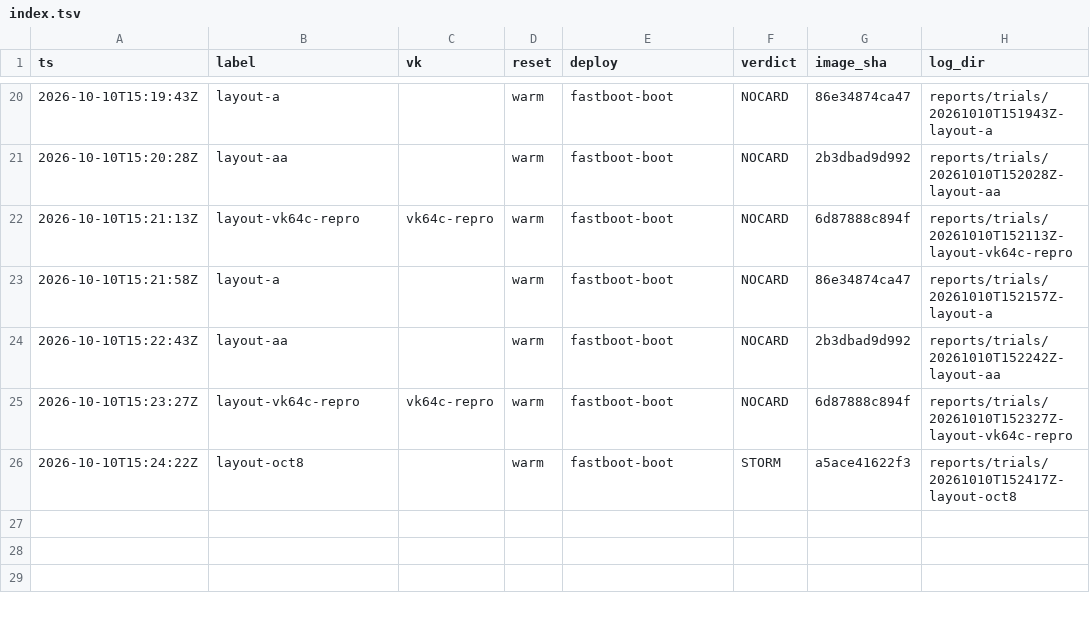
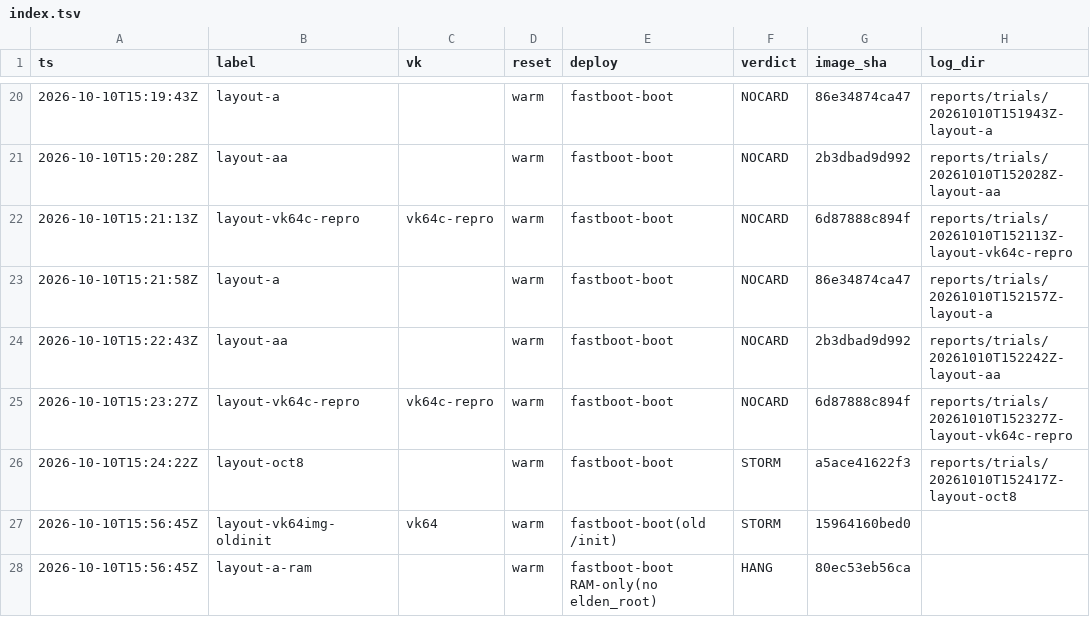
Before and after one commit to xiaquwan1001/lenovo-legion-y700-gen4-tb322fc-elden-linux, a TSV file: reports/trials/index.tsv, drawn as a sheet; only a part is shown, gaps mark what is left out.

Commit message:
docs(q28): 收尾——逆转说法证伪 + GOOD→HANG 存活门写入 SSOT
- 新增 reports/q28-layout-ab-20261010.md：构建控制对（LOCALVERSION 长度差=466B 无平移；
  5.04MB 差=UTS 元数据导致的 .rodata 4 字节平移，.text 仅 26 word 地址立即数）
  + 设备 A/B（同一 boot-q28-oct8.img 同晚同路径 5 发=GOOD/STORM/STORM/GOOD/STORM ⇒ 非确定）
- PITFALLS #172：判 GOOD 必须加存活门（storm=0 干净 GOOD 3/3 数秒内整机冻死，含 RAM-only；
  storm>0 STORM 4/4 存活）；#106 补实测；编号范围 #1–#172
- DOSSIER §l：现行口径覆盖 §k（GOOD 参照 vk64.img 不再可用）
- TASKS §5 Q28 / INDEX §3① 同步；q28-INDEX 登记新报告
- trials: 补记 vk64.img(old /init)=STORM 存活≥226s、a-ram(HANG)

```diff
--- a/reports/trials/index.tsv
+++ b/reports/trials/index.tsv
@@ -26 +26,3 @@ ts	label	vk	reset	deploy	verdict	image_sha	log_dir
 2026-10-10T15:24:22Z	layout-oct8		warm	fastboot-boot	STORM	a5ace41622f3	reports/trials/20261010T152417Z-layout-oct8
+2026-10-10T15:56:45Z	layout-vk64img-oldinit	vk64	warm	fastboot-boot(old /init)	STORM	15964160bed0	
+2026-10-10T15:56:45Z	layout-a-ram		warm	fastboot-boot RAM-only(no elden_root)	HANG	80ec53eb56ca	
```
Also changed, not shown: 8 other files.
